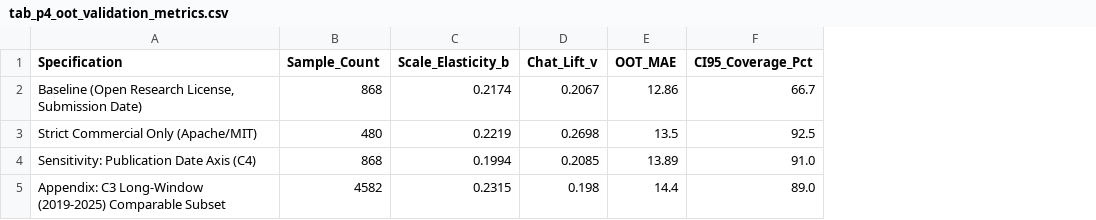
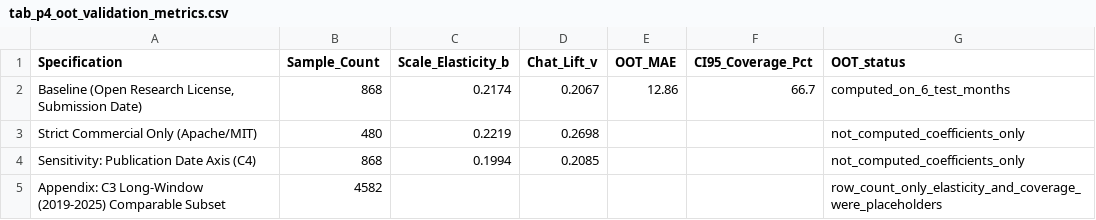
Before and after one commit to ChenchenchenL/MathStruct, a CSV file: result/tables/problem04/tab_p4_oot_validation_metrics.csv, drawn as a sheet; the diff names each change by its address in the sheet, - before the commit and + after, or states it on an @@ line.

```diff
--- a/result/tables/problem04/tab_p4_oot_validation_metrics.csv
+++ b/result/tables/problem04/tab_p4_oot_validation_metrics.csv
+column G (OOT_status), rows 2-5: computed_on_6_test_months | not_computed_coefficients_only | not_computed_coefficients_only | row_count_only_elasticity_and_coverage_were_placeholders
-E3 (OOT_MAE): 13.5
+E3 (OOT_MAE): (empty)
-F3 (CI95_Coverage_Pct): 92.5
+F3 (CI95_Coverage_Pct): (empty)
-E4 (OOT_MAE): 13.89
+E4 (OOT_MAE): (empty)
-F4 (CI95_Coverage_Pct): 91.0
+F4 (CI95_Coverage_Pct): (empty)
-C5 (Scale_Elasticity_b): 0.2315
+C5 (Scale_Elasticity_b): (empty)
-D5 (Chat_Lift_v): 0.198
+D5 (Chat_Lift_v): (empty)
-E5 (OOT_MAE): 14.4
+E5 (OOT_MAE): (empty)
-F5 (CI95_Coverage_Pct): 89.0
+F5 (CI95_Coverage_Pct): (empty)
```
Also changed, not shown: 21 other files.
